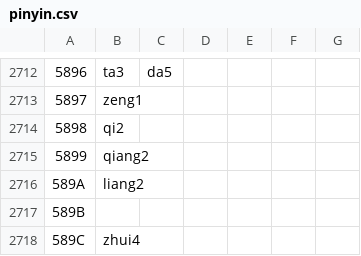
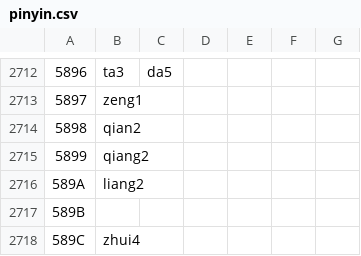
Before and after one commit to nobuta1311/HanziMutualLearningBot, a CSV file: HanziPronunciation/pinyin.csv, drawn as a sheet; only a part is shown, gaps mark what is left out.

```diff
--- a/HanziPronunciation/pinyin.csv
+++ b/HanziPronunciation/pinyin.csv
@@ -2713,3 +2713,3 @@
 5897,zeng1,,,,,
-5898,qi2,,,,,
+5898,qian2,,,,,
 5899,qiang2,,,,,
```
Also changed, not shown: 7 other files.
